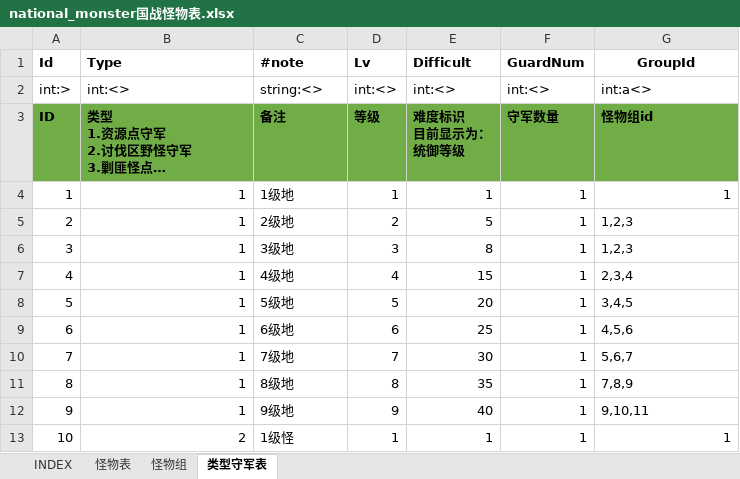
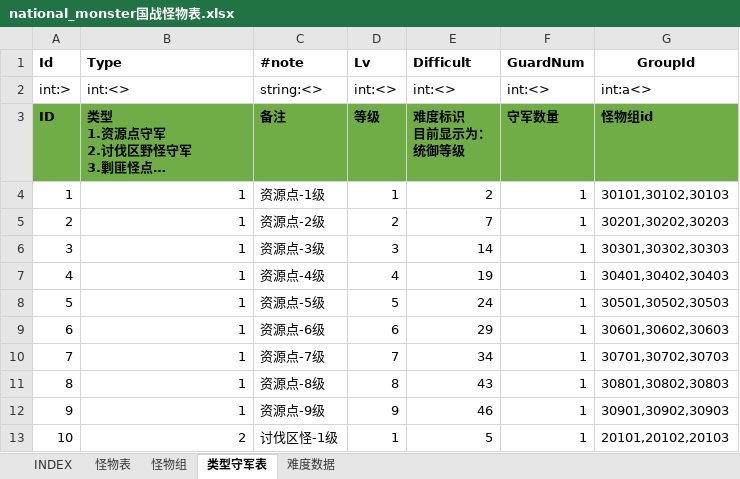
Before and after one commit to hataksumo/ExcelToLua, an Excel workbook: Excel/镇魂街/national_monster国战怪物表.xlsx, sheet 类型守军表, drawn as a sheet; only a part is shown; long unchanged cells end in …; values as stored, in another font and other column widths than the file's, no borders; the diff covers the shown part only; the diff names each change by its address in the sheet, - before the commit and + after, or states it on an @@ line.

```diff
--- a/Excel/镇魂街/national_monster国战怪物表.xlsx (sheet 类型守军表)
+++ b/Excel/镇魂街/national_monster国战怪物表.xlsx (sheet 类型守军表)
+sheet tab: 难度数据
-C4 (#note): 1级地
+C4 (#note): 资源点-1级
-E4 (Difficult): 1
+E4 (Difficult): 2
-G4 (GroupId): 1
+G4 (GroupId): 30101,30102,30103
-C5 (#note): 2级地
+C5 (#note): 资源点-2级
-E5 (Difficult): 5
+E5 (Difficult): 7
-G5 (GroupId): 1,2,3
+G5 (GroupId): 30201,30202,30203
-C6 (#note): 3级地
+C6 (#note): 资源点-3级
-E6 (Difficult): 8
+E6 (Difficult): 14
-G6 (GroupId): 1,2,3
+G6 (GroupId): 30301,30302,30303
-C7 (#note): 4级地
+C7 (#note): 资源点-4级
-E7 (Difficult): 15
+E7 (Difficult): 19
-G7 (GroupId): 2,3,4
+G7 (GroupId): 30401,30402,30403
-C8 (#note): 5级地
+C8 (#note): 资源点-5级
-E8 (Difficult): 20
+E8 (Difficult): 24
-G8 (GroupId): 3,4,5
+G8 (GroupId): 30501,30502,30503
-C9 (#note): 6级地
+C9 (#note): 资源点-6级
-E9 (Difficult): 25
+E9 (Difficult): 29
-G9 (GroupId): 4,5,6
+G9 (GroupId): 30601,30602,30603
-C10 (#note): 7级地
+C10 (#note): 资源点-7级
-E10 (Difficult): 30
+E10 (Difficult): 34
-G10 (GroupId): 5,6,7
+G10 (GroupId): 30701,30702,30703
-C11 (#note): 8级地
+C11 (#note): 资源点-8级
-E11 (Difficult): 35
+E11 (Difficult): 43
-G11 (GroupId): 7,8,9
+G11 (GroupId): 30801,30802,30803
-C12 (#note): 9级地
+C12 (#note): 资源点-9级
-E12 (Difficult): 40
+E12 (Difficult): 46
-G12 (GroupId): 9,10,11
+G12 (GroupId): 30901,30902,30903
-C13 (#note): 1级怪
+C13 (#note): 讨伐区怪-1级
-E13 (Difficult): 1
+E13 (Difficult): 5
-G13 (GroupId): 1
+G13 (GroupId): 20101,20102,20103
```
Also changed, not shown: 10 added rows, 14 removed rows, 101 edited cells and row numbers in column A elsewhere in this sheet, sheet 怪物表, sheet 怪物组, formulas that keep their value, Excel/镇魂街/card.卡牌表.xlsx, Excel/镇魂街/monster.怪物.xlsx, 43 other files.
